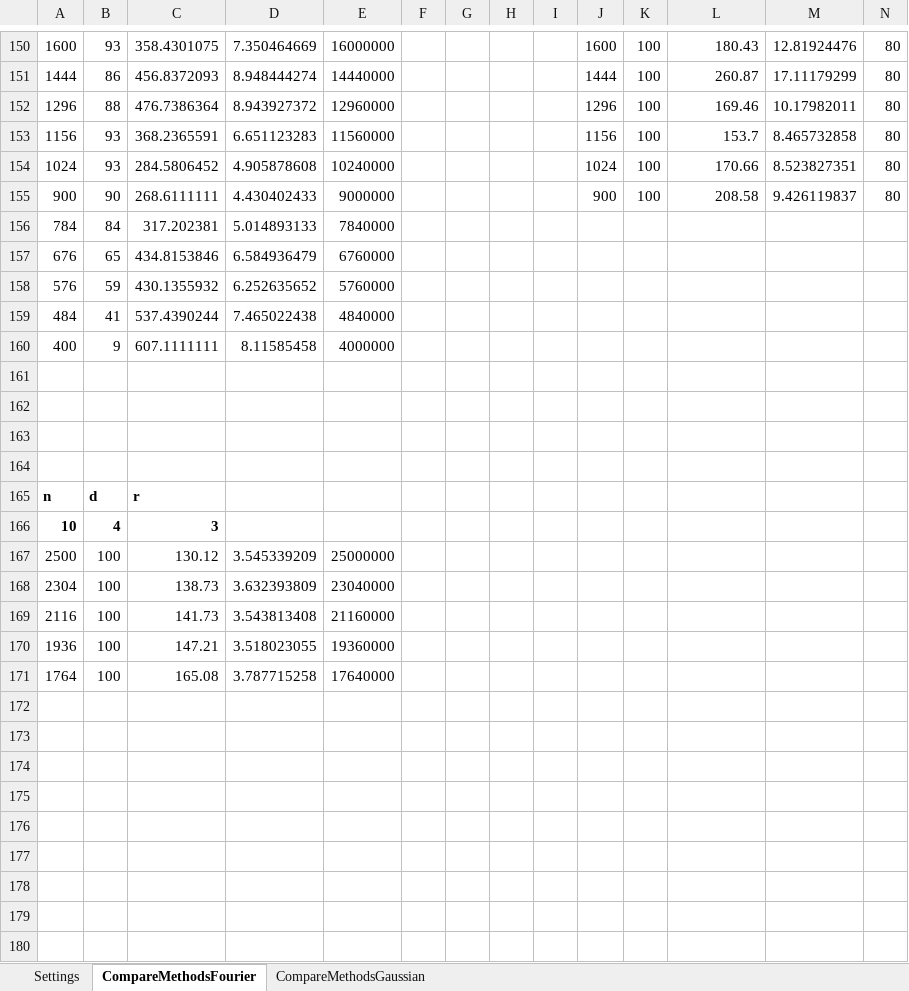
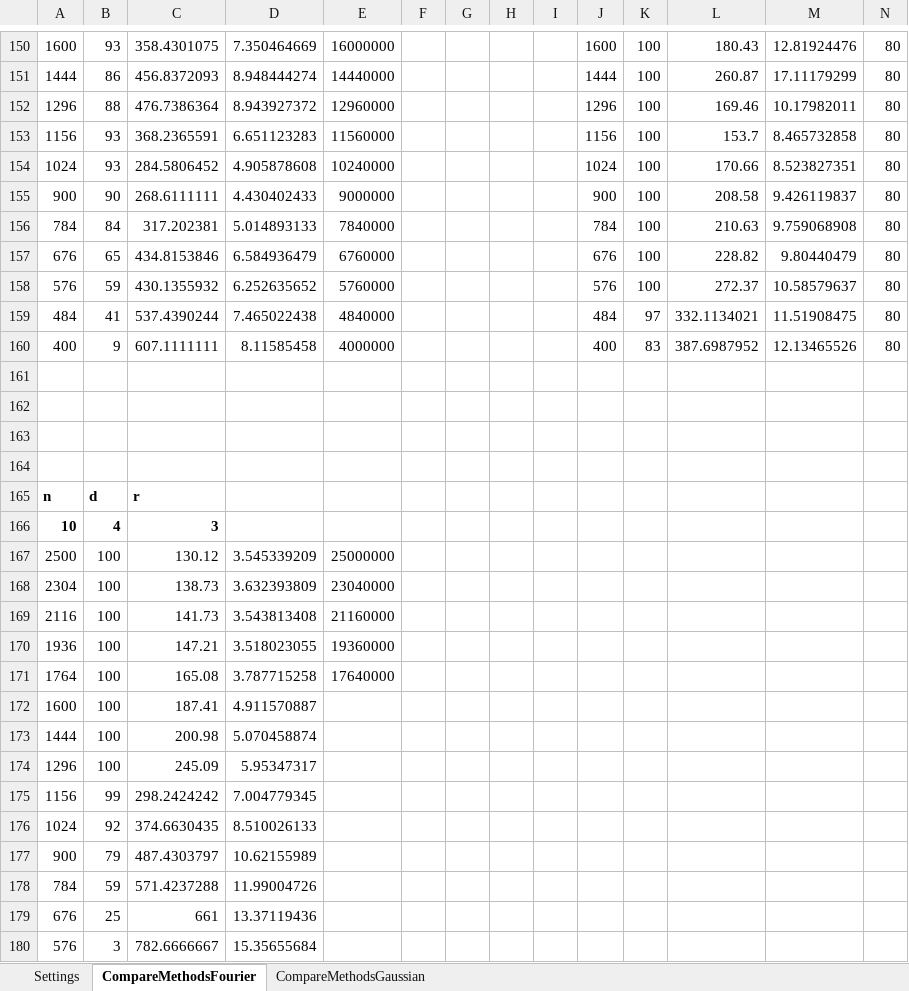
Before and after one commit to MichaelPerlmutter/ModewiseTRIP, an Excel workbook: ResultsHPCC.xlsx, sheet CompareMethodsFourier, drawn as a sheet; only a part is shown, gaps mark what is left out; values as stored, in another font and other column widths than the file's, no borders; the diff names each change by its address in the sheet, - before the commit and + after, or states it on an @@ line.

```diff
--- a/ResultsHPCC.xlsx (sheet CompareMethodsFourier)
+++ b/ResultsHPCC.xlsx (sheet CompareMethodsFourier)
-J156: (empty)
+J156: 784
-K156:K158: (empty)
+K156:K158: 100
-L156: (empty)
+L156: 210.63
-M156: (empty)
+M156: 9.759068908
-N156:N160: (empty)
+N156:N160: 80
-J157: (empty)
+J157: 676
-L157: (empty)
+L157: 228.82
-M157: (empty)
+M157: 9.80440479
-J158: (empty)
+J158: 576
-L158: (empty)
+L158: 272.37
-M158: (empty)
+M158: 10.58579637
-J159: (empty)
+J159: 484
-K159: (empty)
+K159: 97
-L159: (empty)
+L159: 332.1134021
-M159: (empty)
+M159: 11.51908475
-J160: (empty)
+J160: 400
-K160: (empty)
+K160: 83
-L160: (empty)
+L160: 387.6987952
-M160: (empty)
+M160: 12.13465526
+row 172: 1600 | 100 | 187.41 | 4.911570887
+row 173: 1444 | 100 | 200.98 | 5.070458874
+row 174: 1296 | 100 | 245.09 | 5.95347317
+row 175: 1156 | 99 | 298.2424242 | 7.004779345
+row 176: 1024 | 92 | 374.6630435 | 8.510026133
+row 177: 900 | 79 | 487.4303797 | 10.62155989
+row 178: 784 | 59 | 571.4237288 | 11.99004726
+row 179: 676 | 25 | 661 | 13.37119436
+row 180: 576 | 3 | 782.6666667 | 15.35655684
```
Also changed, not shown: RESULTS.xlsx.
